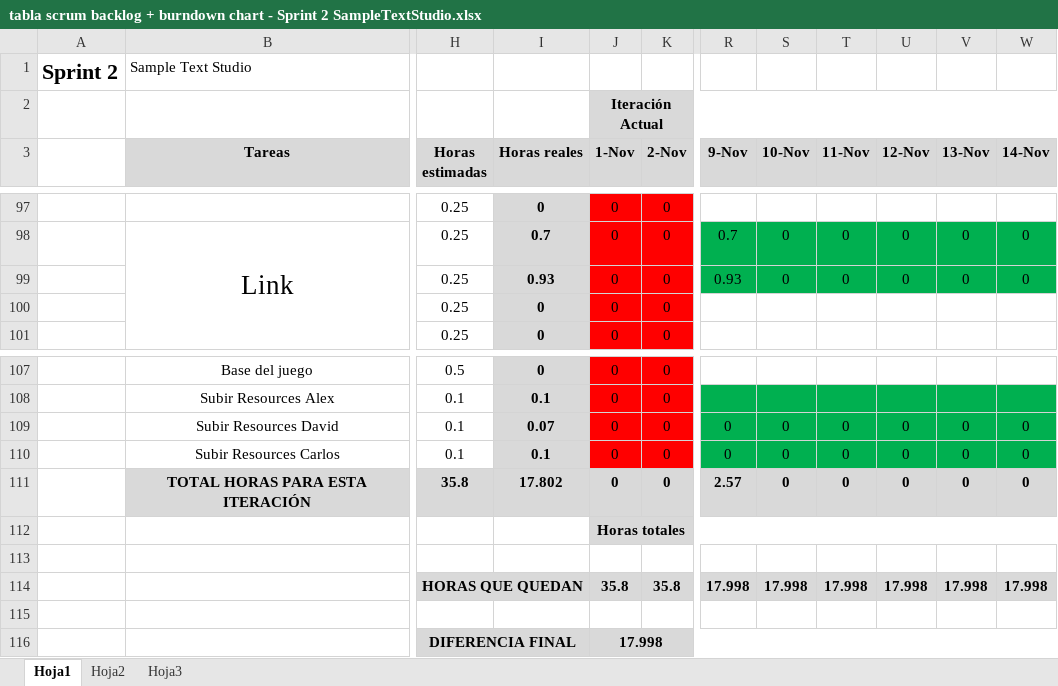
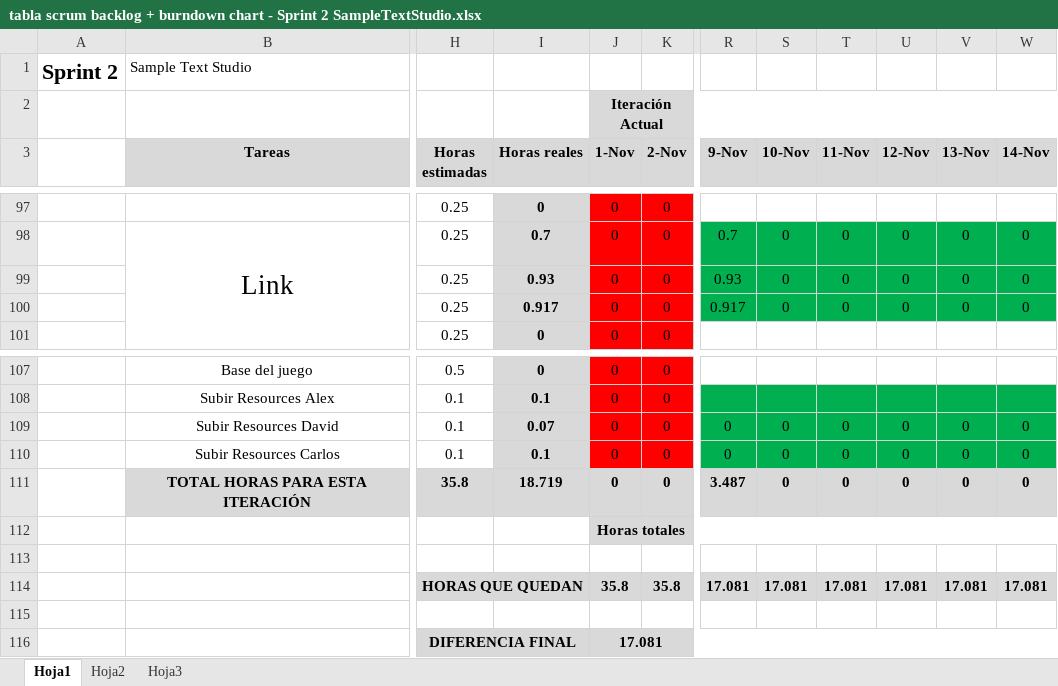
Before and after one commit to devildrake/MAP_LegendOfRadev, an Excel workbook: tabla scrum backlog + burndown chart - Sprint 2 SampleTextStudio.xlsx, sheet Hoja1, drawn as a sheet; only a part is shown, gaps mark what is left out; values as stored, in another font and other column widths than the file's, no borders; charts and pictures not drawn; the diff names each change by its address in the sheet, - before the commit and + after, or states it on an @@ line.

```diff
--- a/tabla scrum backlog + burndown chart - Sprint 2 SampleTextStudio.xlsx (sheet Hoja1)
+++ b/tabla scrum backlog + burndown chart - Sprint 2 SampleTextStudio.xlsx (sheet Hoja1)
-I100 (Horas reales): 0
+I100 (Horas reales): 0.917
-R100 (9-Nov): (empty)
+R100 (9-Nov): 0.917
-R100:W100 fill: none
+R100:W100 fill: #00B050
-S100 (10-Nov): (empty)
+S100 (10-Nov): 0
-T100 (11-Nov): (empty)
+T100 (11-Nov): 0
-U100 (12-Nov): (empty)
+U100 (12-Nov): 0
-V100 (13-Nov): (empty)
+V100 (13-Nov): 0
-W100 (14-Nov): (empty)
+W100 (14-Nov): 0
-I111 (Horas reales): 17.802
+I111 (Horas reales): 18.719
-R111 (9-Nov): 2.57
+R111 (9-Nov): 3.487
-R114 (9-Nov): 17.998
+R114 (9-Nov): 17.081
-S114 (10-Nov): 17.998
+S114 (10-Nov): 17.081
-T114 (11-Nov): 17.998
+T114 (11-Nov): 17.081
-U114 (12-Nov): 17.998
+U114 (12-Nov): 17.081
-V114 (13-Nov): 17.998
+V114 (13-Nov): 17.081
-W114 (14-Nov): 17.998
+W114 (14-Nov): 17.081
-J116 (1-Nov): 17.998
+J116 (1-Nov): 17.081
```
Also changed, not shown: charts or pictures, 5 other files.
